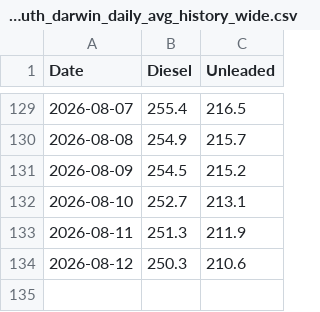
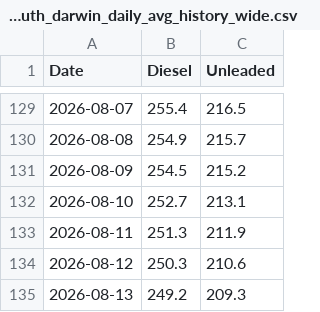
Before and after one commit to ResearchTourismNT/Fuel-Prices, a CSV file: data/Daily Fuel Price Data - Darwin Only/motormouth_darwin_daily_avg_history_wide.csv, drawn as a sheet; only a part is shown, gaps mark what is left out.

```diff
--- a/data/Daily Fuel Price Data - Darwin Only/motormouth_darwin_daily_avg_history_wide.csv
+++ b/data/Daily Fuel Price Data - Darwin Only/motormouth_darwin_daily_avg_history_wide.csv
@@ -134 +134,2 @@ Date,Diesel,Unleaded
 2026-08-12,250.3,210.6
+2026-08-13,249.2,209.3
```
Also changed, not shown: data/Daily Fuel Price Data - Darwin Only/motormouth_darwin_daily_avg_history_long.csv, data/Daily Fuel Price Data - Darwin Only/motormouth_darwin_daily_avg_run_log.csv.
